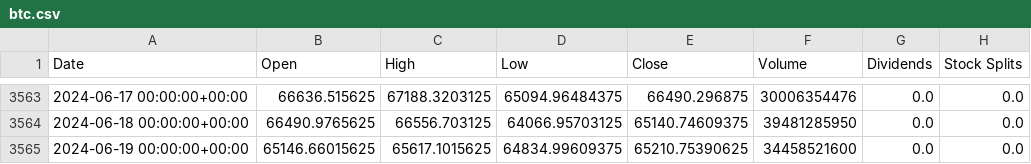
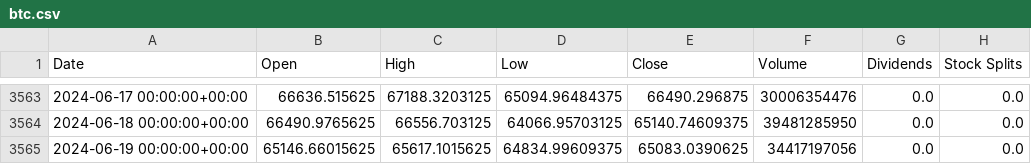
Before and after one commit to SWAGATSWAROOP/HackBrokers, a CSV file: backend-python/Sentiment Analysis/bitcoin/btc.csv, drawn as a sheet; only a part is shown, gaps mark what is left out.

```diff
--- a/backend-python/Sentiment Analysis/bitcoin/btc.csv
+++ b/backend-python/Sentiment Analysis/bitcoin/btc.csv
@@ -3564,2 +3564,2 @@ Date,Open,High,Low,Close,Volume,Dividends,Stock Splits
 2024-06-18 00:00:00+00:00,66490.9765625,66556.703125,64066.95703125,65140.74609375,39481285950,0.0,0.0
-2024-06-19 00:00:00+00:00,65146.66015625,65617.1015625,64834.99609375,65210.75390625,34458521600,0.0,0.0
+2024-06-19 00:00:00+00:00,65146.66015625,65617.1015625,64834.99609375,65083.0390625,34417197056,0.0,0.0
```
Also changed, not shown: backend-python/Sentiment Analysis/bitcoin/btcSentiment.csv, 5 other files.
